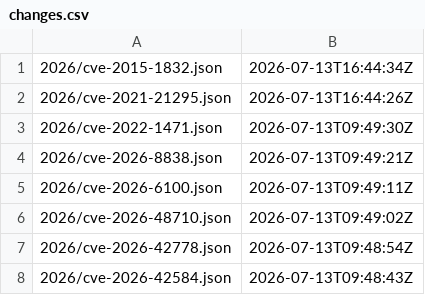
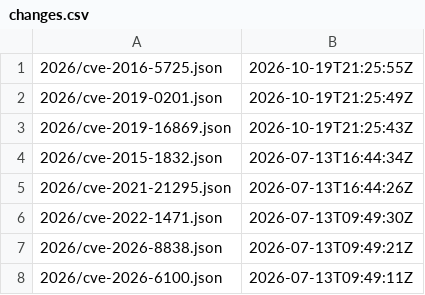
Before and after one commit to stackabletech/advisories, a CSV file: csaf/v2/advisories/changes.csv, drawn as a sheet; only a part is shown; the shorter side is filled out with more unchanged rows; the diff names each change by its address in the sheet, - before the commit and + after, or states it on an @@ line.

```diff
--- a/csaf/v2/advisories/changes.csv
+++ b/csaf/v2/advisories/changes.csv
+row 1: 2026/cve-2016-5725.json | 2026-10-19T21:25:55Z
+row 2: 2026/cve-2019-0201.json | 2026-10-19T21:25:49Z
+row 3: 2026/cve-2019-16869.json | 2026-10-19T21:25:43Z
```
Also changed, not shown: 15 other files.
